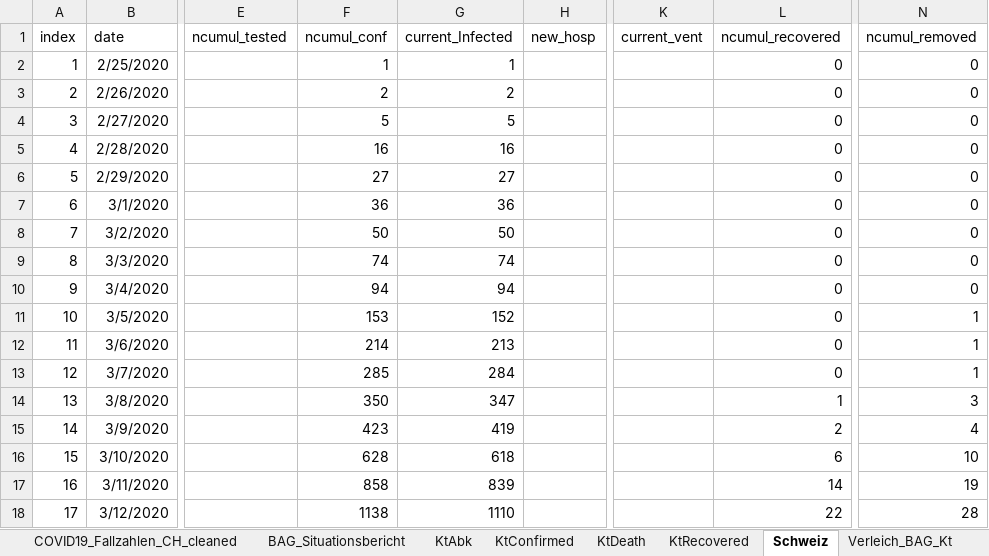
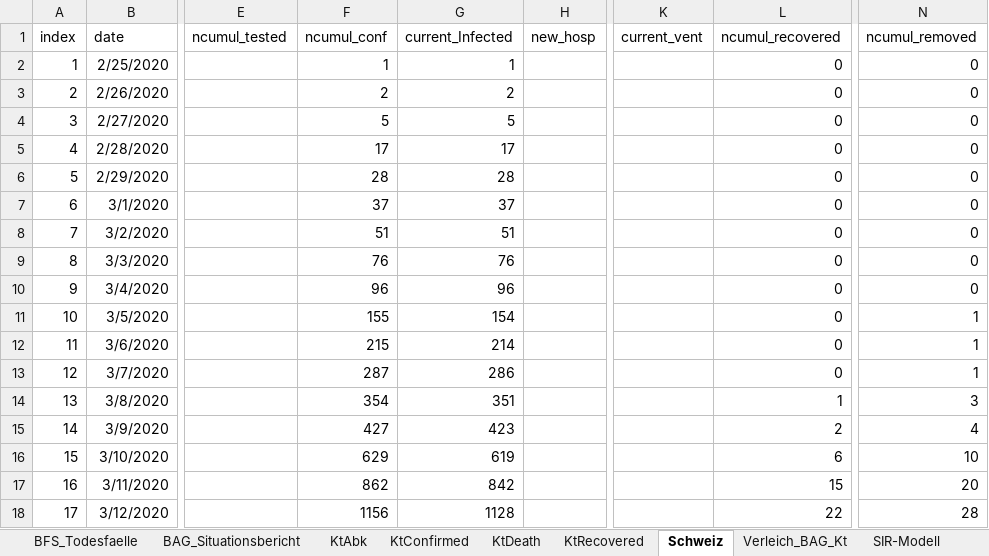
Before and after one commit to drschoella/covid_19, an Excel workbook: KtAnalyse.xlsx, sheet Schweiz, drawn as a sheet; only a part is shown, gaps mark what is left out; values as stored, in another font and other column widths than the file's, no borders; charts and pictures not drawn; the diff covers the shown part only; the diff names each change by its address in the sheet, - before the commit and + after, or states it on an @@ line.

```diff
--- a/KtAnalyse.xlsx (sheet Schweiz)
+++ b/KtAnalyse.xlsx (sheet Schweiz)
+sheet tab: BFS_Todesfaelle
-F5 (ncumul_conf): 16
+F5 (ncumul_conf): 17
-G5 (current_Infected): 16
+G5 (current_Infected): 17
-F6 (ncumul_conf): 27
+F6 (ncumul_conf): 28
-G6 (current_Infected): 27
+G6 (current_Infected): 28
-F7 (ncumul_conf): 36
+F7 (ncumul_conf): 37
-G7 (current_Infected): 36
+G7 (current_Infected): 37
-F8 (ncumul_conf): 50
+F8 (ncumul_conf): 51
-G8 (current_Infected): 50
+G8 (current_Infected): 51
-F9 (ncumul_conf): 74
+F9 (ncumul_conf): 76
-G9 (current_Infected): 74
+G9 (current_Infected): 76
-F10 (ncumul_conf): 94
+F10 (ncumul_conf): 96
-G10 (current_Infected): 94
+G10 (current_Infected): 96
-F11 (ncumul_conf): 153
+F11 (ncumul_conf): 155
-G11 (current_Infected): 152
+G11 (current_Infected): 154
-F12 (ncumul_conf): 214
+F12 (ncumul_conf): 215
-G12 (current_Infected): 213
+G12 (current_Infected): 214
-F13 (ncumul_conf): 285
+F13 (ncumul_conf): 287
-G13 (current_Infected): 284
+G13 (current_Infected): 286
-F14 (ncumul_conf): 350
+F14 (ncumul_conf): 354
-G14 (current_Infected): 347
+G14 (current_Infected): 351
-F15 (ncumul_conf): 423
+F15 (ncumul_conf): 427
-G15 (current_Infected): 419
+G15 (current_Infected): 423
-F16 (ncumul_conf): 628
+F16 (ncumul_conf): 629
-G16 (current_Infected): 618
+G16 (current_Infected): 619
-F17 (ncumul_conf): 858
+F17 (ncumul_conf): 862
-G17 (current_Infected): 839
+G17 (current_Infected): 842
-L17 (ncumul_recovered): 14
+L17 (ncumul_recovered): 15
-N17 (ncumul_removed): 19
+N17 (ncumul_removed): 20
-F18 (ncumul_conf): 1138
+F18 (ncumul_conf): 1156
-G18 (current_Infected): 1110
+G18 (current_Infected): 1128
```
Also changed, not shown: 1 added row and 194 edited cells elsewhere in this sheet, sheet SIR-Modell, sheet COVID19_Fallzahlen_CH_cleaned, sheet KtConfirmed, sheet Verleich_BAG_Kt, sheet KtRecovered, sheet KtDeath, 1 more sheet, other sheet tabs, formulas that keep their value, charts or pictures.
